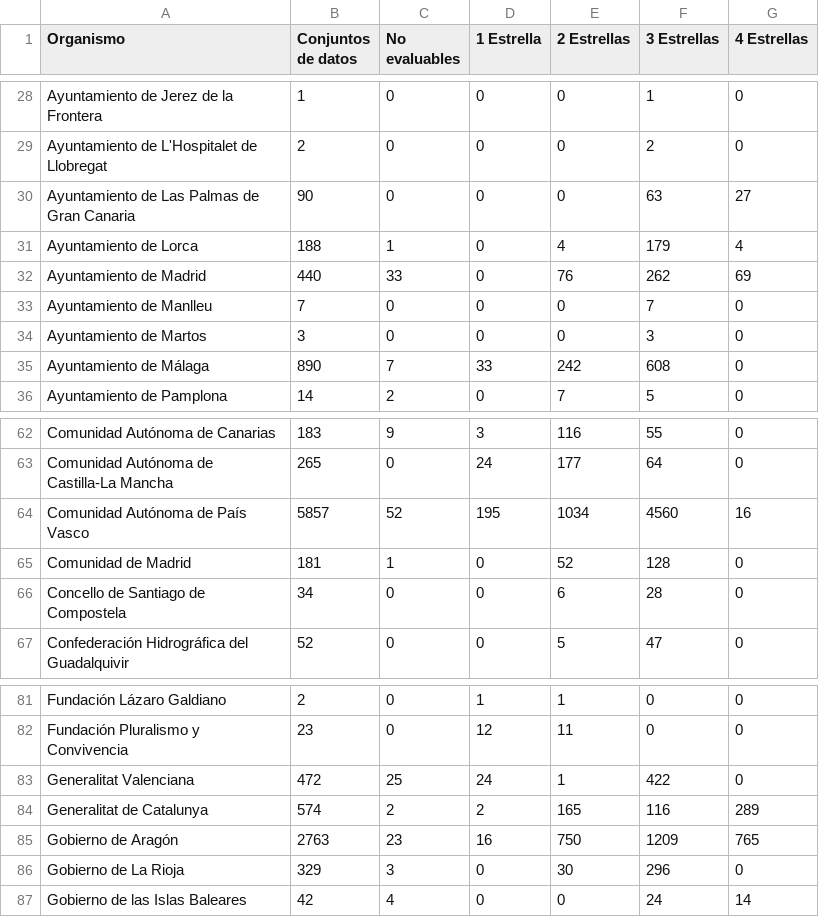
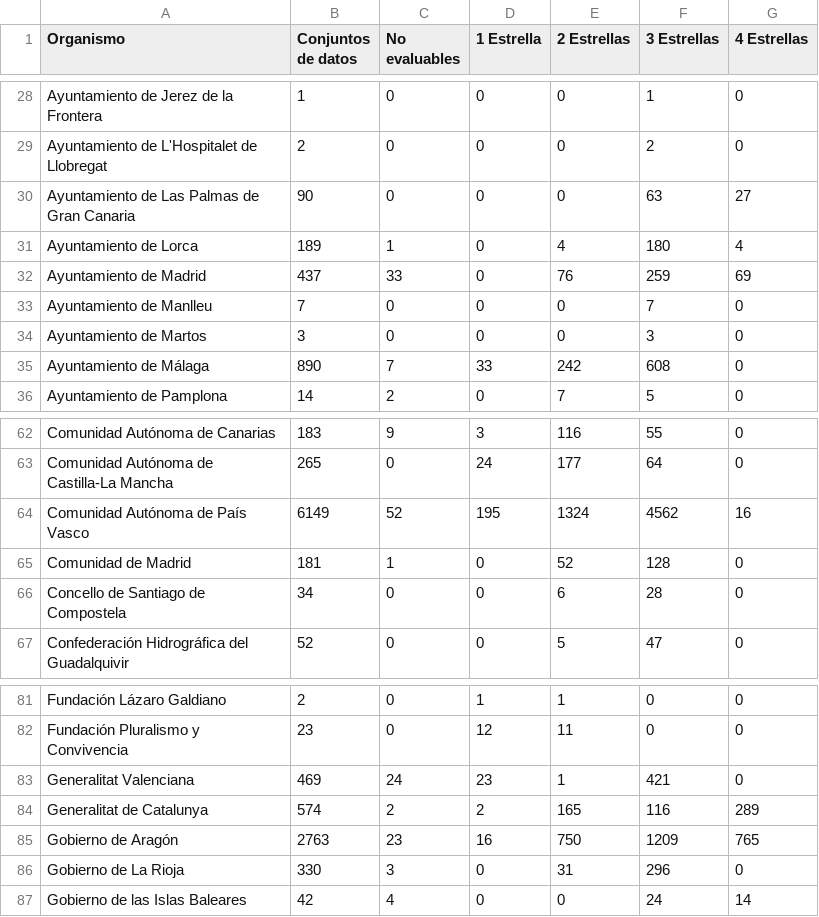
Before and after one commit to tecnificados/evaluador, a CSV file: informes/organismoPuntuacion.csv, drawn as a sheet; only a part is shown, gaps mark what is left out.

```diff
--- a/informes/organismoPuntuacion.csv
+++ b/informes/organismoPuntuacion.csv
@@ -30,4 +30,4 @@
 "Ayuntamiento de Las Palmas de Gran Canaria";90;0;0;0;63;27
-"Ayuntamiento de Lorca";188;1;0;4;179;4
-"Ayuntamiento de Madrid";440;33;0;76;262;69
+"Ayuntamiento de Lorca";189;1;0;4;180;4
+"Ayuntamiento de Madrid";437;33;0;76;259;69
 "Ayuntamiento de Manlleu";7;0;0;0;7;0
@@ -63,3 +63,3 @@
 "Comunidad Autónoma de Castilla-La Mancha";265;0;24;177;64;0
-"Comunidad Autónoma de País Vasco";5857;52;195;1034;4560;16
+"Comunidad Autónoma de País Vasco";6149;52;195;1324;4562;16
 "Comunidad de Madrid";181;1;0;52;128;0
@@ -82,6 +82,6 @@
 "Fundación Pluralismo y Convivencia";23;0;12;11;0;0
-"Generalitat Valenciana";472;25;24;1;422;0
+"Generalitat Valenciana";469;24;23;1;421;0
 "Generalitat de Catalunya";574;2;2;165;116;289
 "Gobierno de Aragón";2763;23;16;750;1209;765
-"Gobierno de La Rioja";329;3;0;30;296;0
+"Gobierno de La Rioja";330;3;0;31;296;0
 "Gobierno de las Islas Baleares";42;4;0;0;24;14
```
Also changed, not shown: informes/ayuntamientoPuntuacion.csv, informes/organismoFormatos.csv, 3 other files.
